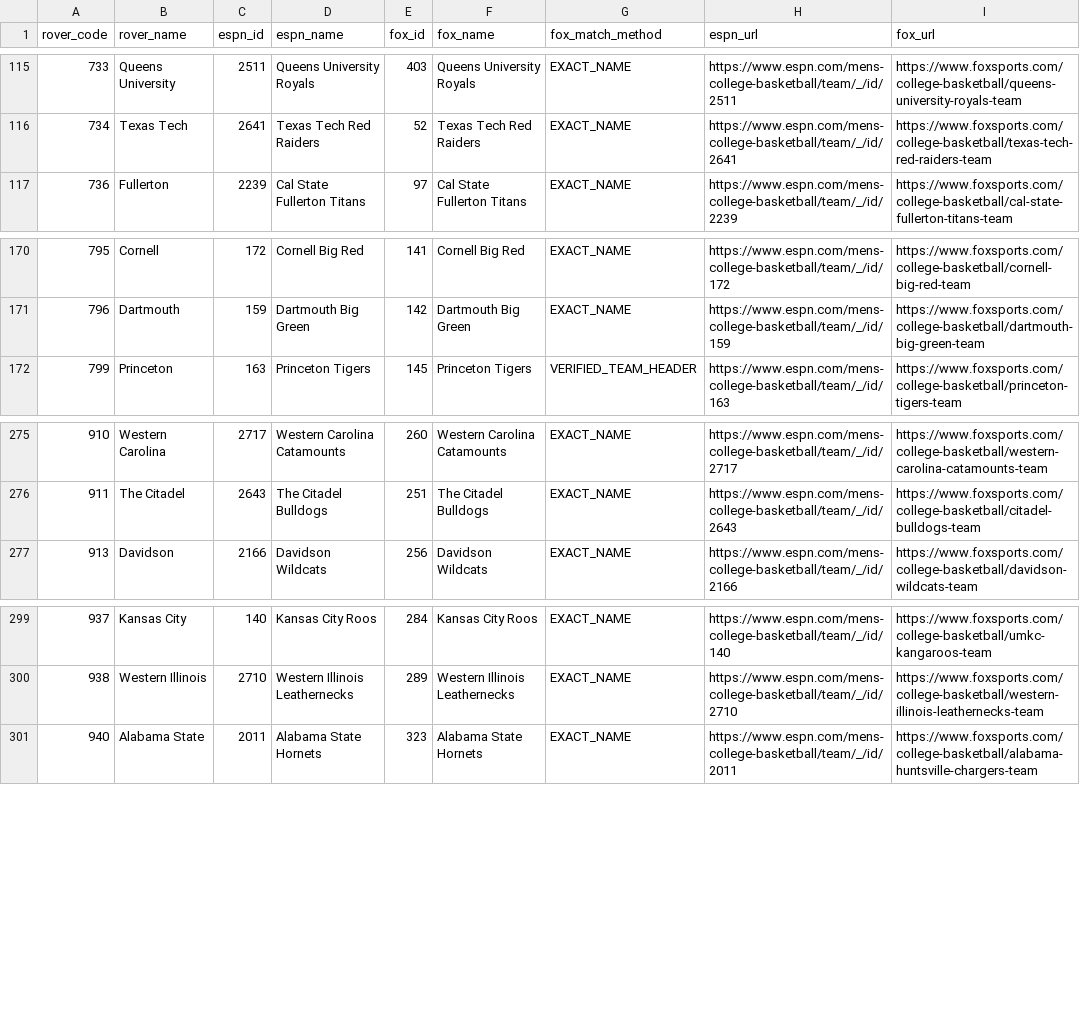
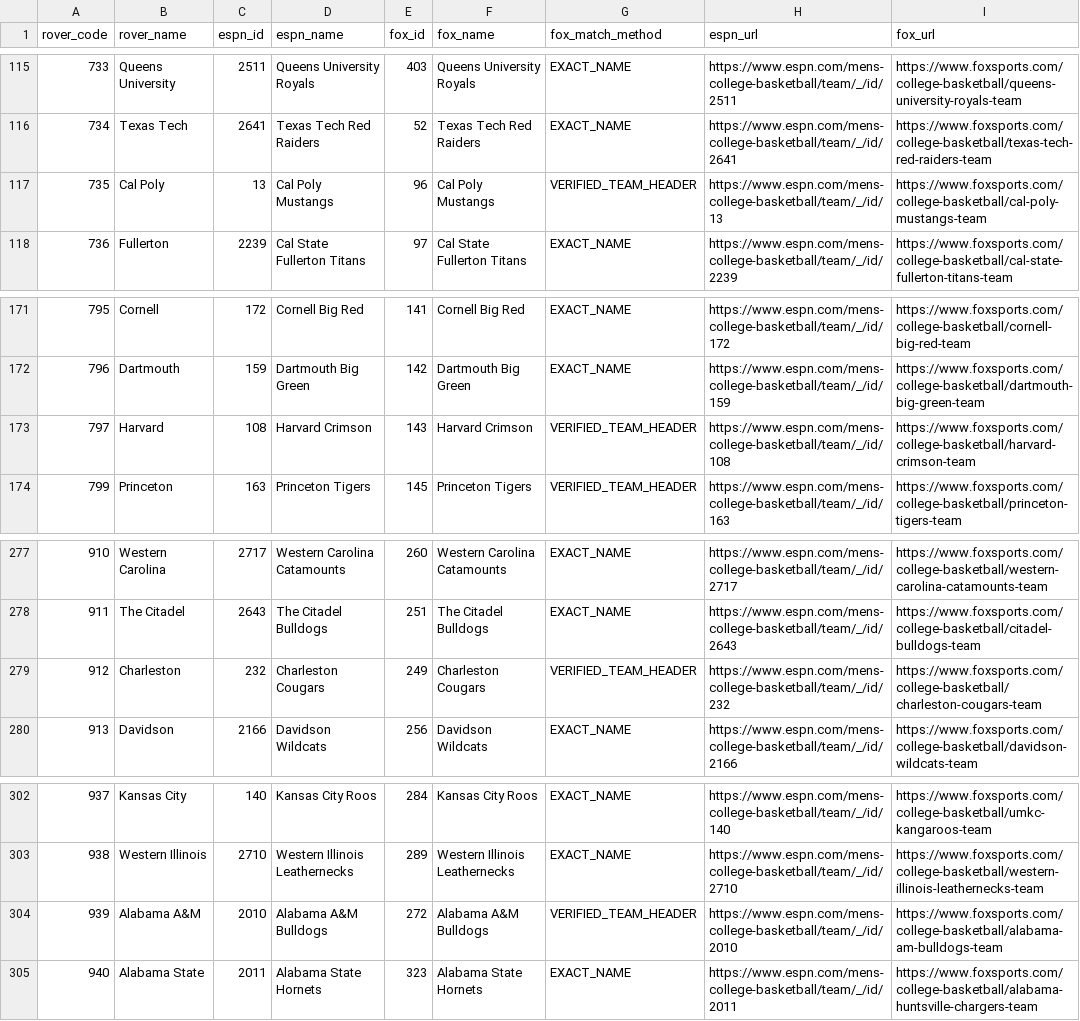
Before and after one commit to Nox1do/rover-basketball, a CSV file: CBB EF Score/data/cbb-rover-espn-fox-team-map.csv, drawn as a sheet; only a part is shown, gaps mark what is left out.

Commit message:
feat(cbb): add four missing Rover team maps and validate 35 fixtures (v0.0.13)

```diff
--- a/CBB EF Score/data/cbb-rover-espn-fox-team-map.csv
+++ b/CBB EF Score/data/cbb-rover-espn-fox-team-map.csv
@@ -116,2 +116,3 @@
 734,Texas Tech,2641,Texas Tech Red Raiders,52,Texas Tech Red Raiders,EXACT_NAME,https://www.espn.com/mens-college-basketball/team/_/id/2641,https://www.foxsports.com/college-basketball/texas-tech-red-raiders-team
+735,Cal Poly,13,Cal Poly Mustangs,96,Cal Poly Mustangs,VERIFIED_TEAM_HEADER,https://www.espn.com/mens-college-basketball/team/_/id/13,https://www.foxsports.com/college-basketball/cal-poly-mustangs-team
 736,Fullerton,2239,Cal State Fullerton Titans,97,Cal State Fullerton Titans,EXACT_NAME,https://www.espn.com/mens-college-basketball/team/_/id/2239,https://www.foxsports.com/college-basketball/cal-state-fullerton-titans-team
@@ -171,2 +172,3 @@
 796,Dartmouth,159,Dartmouth Big Green,142,Dartmouth Big Green,EXACT_NAME,https://www.espn.com/mens-college-basketball/team/_/id/159,https://www.foxsports.com/college-basketball/dartmouth-big-green-team
+797,Harvard,108,Harvard Crimson,143,Harvard Crimson,VERIFIED_TEAM_HEADER,https://www.espn.com/mens-college-basketball/team/_/id/108,https://www.foxsports.com/college-basketball/harvard-crimson-team
 799,Princeton,163,Princeton Tigers,145,Princeton Tigers,VERIFIED_TEAM_HEADER,https://www.espn.com/mens-college-basketball/team/_/id/163,https://www.foxsports.com/college-basketball/princeton-tigers-team
@@ -276,2 +278,3 @@
 911,The Citadel,2643,The Citadel Bulldogs,251,The Citadel Bulldogs,EXACT_NAME,https://www.espn.com/mens-college-basketball/team/_/id/2643,https://www.foxsports.com/college-basketball/citadel-bulldogs-team
+912,Charleston,232,Charleston Cougars,249,Charleston Cougars,VERIFIED_TEAM_HEADER,https://www.espn.com/mens-college-basketball/team/_/id/232,https://www.foxsports.com/college-basketball/charleston-cougars-team
 913,Davidson,2166,Davidson Wildcats,256,Davidson Wildcats,EXACT_NAME,https://www.espn.com/mens-college-basketball/team/_/id/2166,https://www.foxsports.com/college-basketball/davidson-wildcats-team
@@ -300,2 +303,3 @@
 938,Western Illinois,2710,Western Illinois Leathernecks,289,Western Illinois Leathernecks,EXACT_NAME,https://www.espn.com/mens-college-basketball/team/_/id/2710,https://www.foxsports.com/college-basketball/western-illinois-leathernecks-team
+939,Alabama A&M,2010,Alabama A&M Bulldogs,272,Alabama A&M Bulldogs,VERIFIED_TEAM_HEADER,https://www.espn.com/mens-college-basketball/team/_/id/2010,https://www.foxsports.com/college-basketball/alabama-am-bulldogs-team
 940,Alabama State,2011,Alabama State Hornets,323,Alabama State Hornets,EXACT_NAME,https://www.espn.com/mens-college-basketball/team/_/id/2011,https://www.foxsports.com/college-basketball/alabama-huntsville-chargers-team
```
Also changed, not shown: 13 other files.
